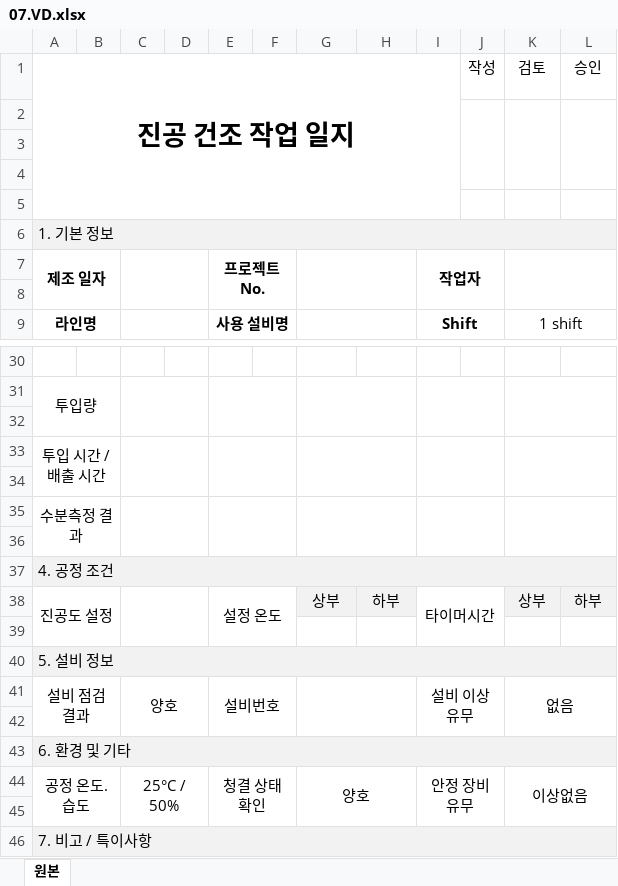
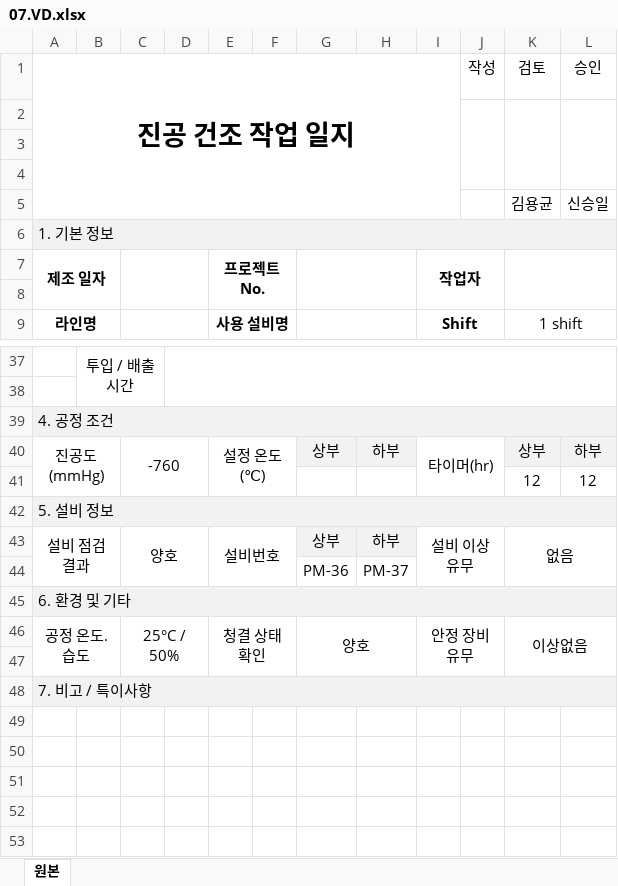
Before and after one commit to euro-cell/MES_BE, an Excel workbook: src/assets/worklog/07.VD.xlsx, sheet 원본, drawn as a sheet; only a part is shown, gaps mark what is left out; values as stored, in another font and other column widths than the file's, no borders; removed rows and columns are numbered as before the commit, all else as after; the diff covers the shown part only; the diff names each change by its address in the sheet, - before the commit and + after, or states it on an @@ line.

```diff
--- a/src/assets/worklog/07.VD.xlsx (sheet 원본)
+++ b/src/assets/worklog/07.VD.xlsx (sheet 원본)
-row 5: (empty)
+row 5:  |  |  |  |  |  |  |  |  |  | 김용균 | 신승일
-B37: (empty)
+B37: 투입 / 배출 시간
+B37:C38 merged
+D37:L38 merged
-row 31: 투입량
-row 32: (empty)
-row 33: 투입 시간 / 배출 시간
-row 34: (empty)
-row 35: 수분측정 결과
-A40 (진공 건조 작업 일지): 진공도 설정
+A40 (진공 건조 작업 일지): 진공도(mmHg)
-C40: (empty)
+C40: -760
-E40: 설정 온도
+E40: 설정 온도(℃)
-I40: 타이머시간
+I40: 타이머(hr)
-row 41: (empty)
+row 41:  |  |  |  |  |  |  |  |  |  | 12 | 12
-G43: (empty)
+G43: 상부
-G43:H43 fill: none
+G43:H43 fill: #F2F2F2
-G41:H42 merged
-H43: (empty)
+H43: 하부
-row 44: (empty)
+row 44:  |  |  |  |  |  | PM-36 | PM-37
```
Also changed, not shown: 16 added rows, 9 removed rows, 1 moved row, 3 edited cells and merged cells elsewhere in this sheet, 5 other files.
